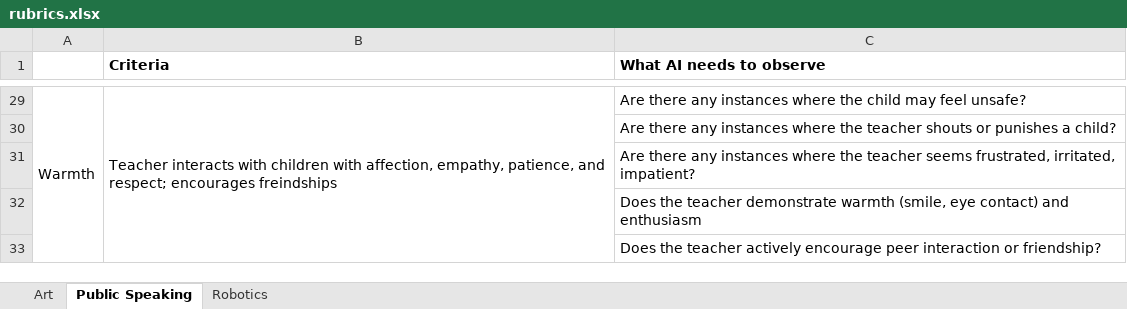
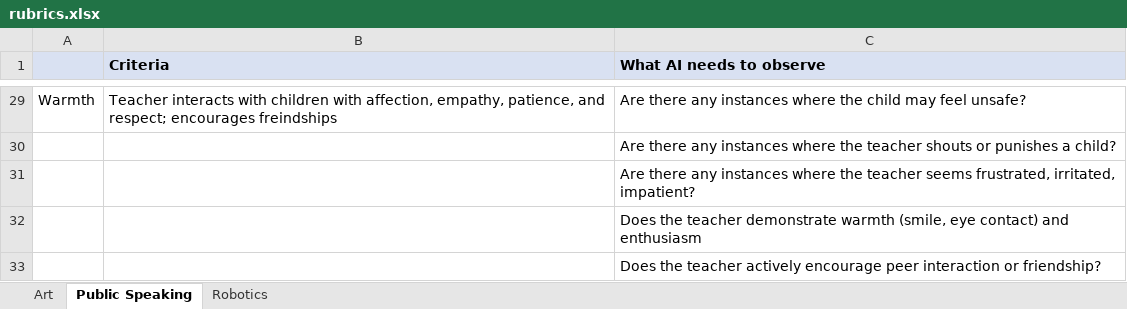
Before and after one commit to ayushreegupta-maker/teacher-quality-monitoring, an Excel workbook: prompts/rubrics.xlsx, sheet Public Speaking, drawn as a sheet; only a part is shown, gaps mark what is left out; values as stored, in another font and other column widths than the file's, no borders; charts and pictures not drawn; the diff covers the shown part only; the diff names each change by its address in the sheet, - before the commit and + after, or states it on an @@ line.

```diff
--- a/prompts/rubrics.xlsx (sheet Public Speaking)
+++ b/prompts/rubrics.xlsx (sheet Public Speaking)
-A1:C1 fill: none
+A1:C1 fill: #D9E1F2
-A29:A33 merged
-B29:B33 merged
```
Also changed, not shown: cell formats and merged cells elsewhere in this sheet, sheet Art, sheet Robotics, charts or pictures, data/tqm_answers.xlsx, 11 other files.
